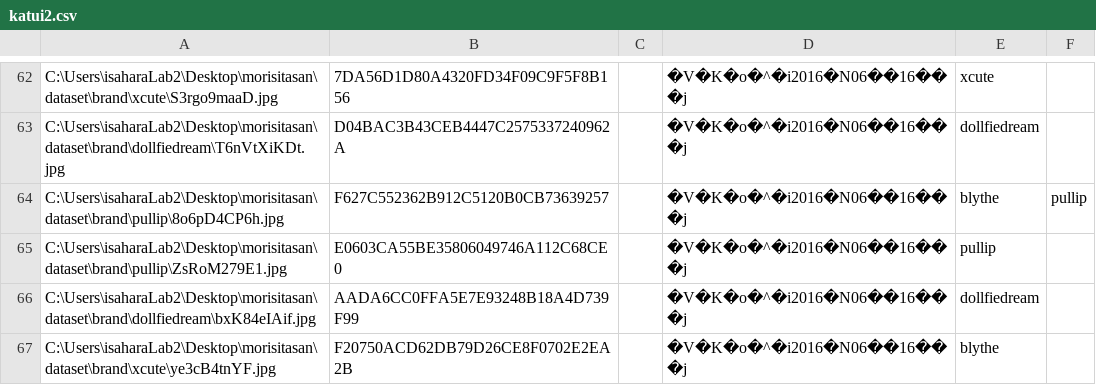
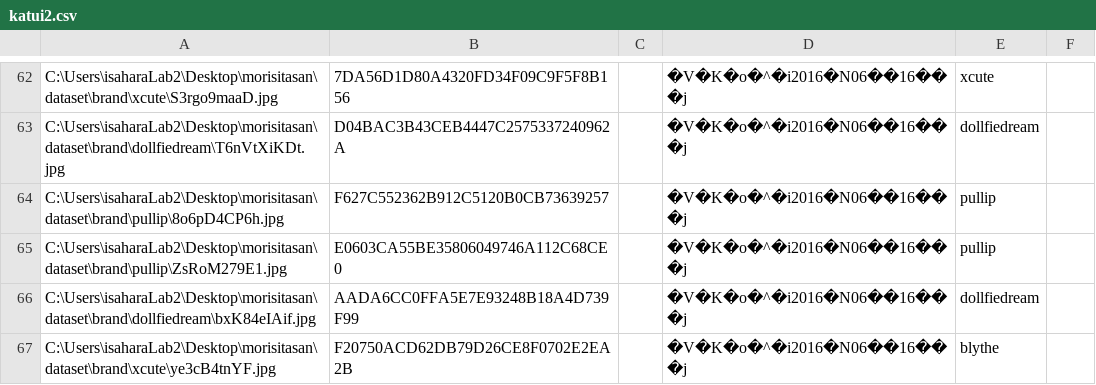
Before and after one commit to GuiltyMorishita/Doll-Deep-Learning, a CSV file: katui2.csv, drawn as a sheet; only a part is shown, gaps mark what is left out.

```diff
--- a/katui2.csv
+++ b/katui2.csv
@@ -63,3 +63,3 @@
 "C:\Users\isaharaLab2\Desktop\morisitasan\dataset\brand\dollfiedream\T6nVtXiKDt.jpg","D04BAC3B43CEB4447C2575337240962A","","�V�K�o�^�i2016�N06��16���j","dollfiedream"
-"C:\Users\isaharaLab2\Desktop\morisitasan\dataset\brand\pullip\8o6pD4CP6h.jpg","F627C552362B912C5120B0CB73639257","","�V�K�o�^�i2016�N06��16���j","blythe","pullip"
+"C:\Users\isaharaLab2\Desktop\morisitasan\dataset\brand\pullip\8o6pD4CP6h.jpg","F627C552362B912C5120B0CB73639257","","�V�K�o�^�i2016�N06��16���j","pullip"
 "C:\Users\isaharaLab2\Desktop\morisitasan\dataset\brand\pullip\ZsRoM279E1.jpg","E0603CA55BE35806049746A112C68CE0","","�V�K�o�^�i2016�N06��16���j","pullip"
```
Also changed, not shown: watanabe.csv, 32 other files.
